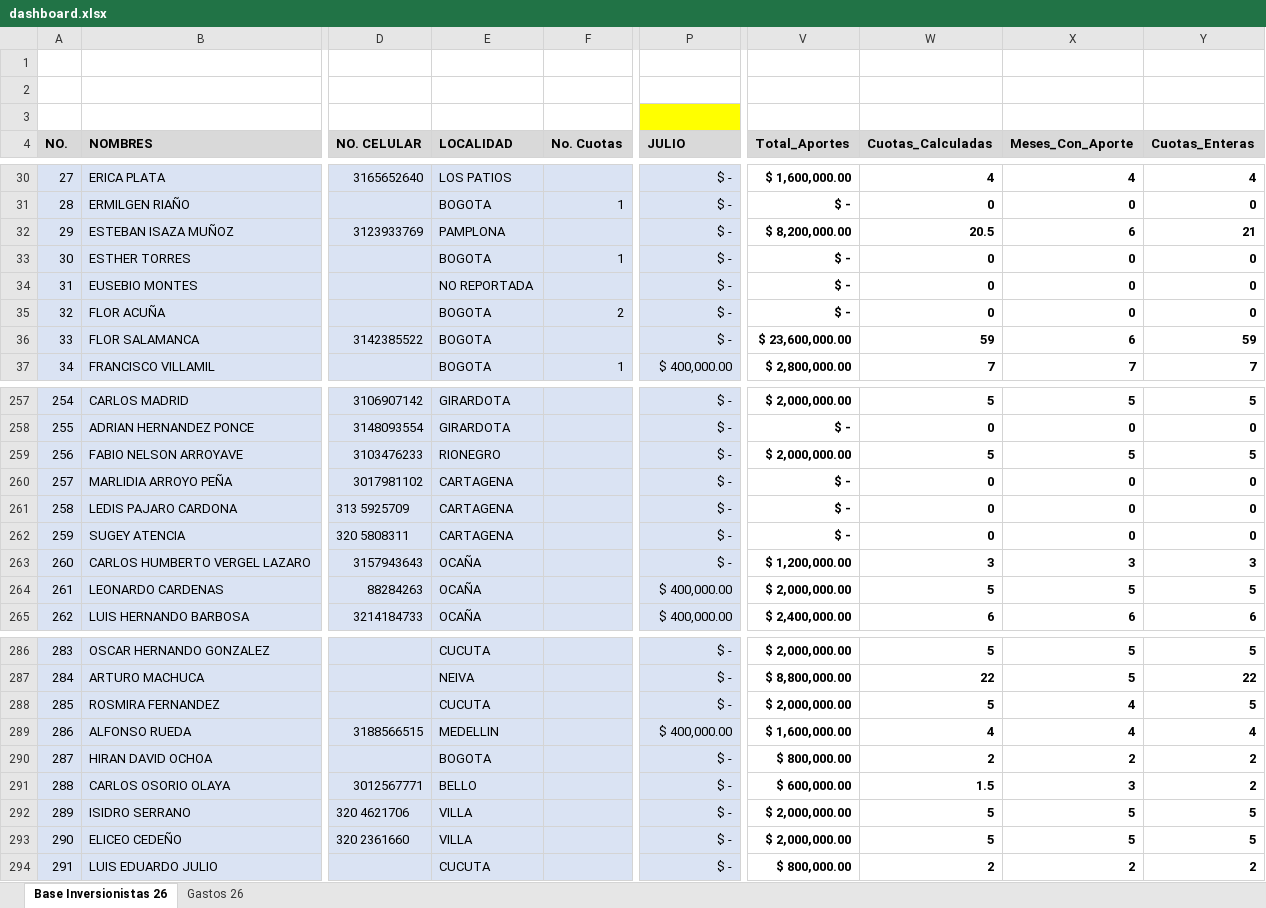
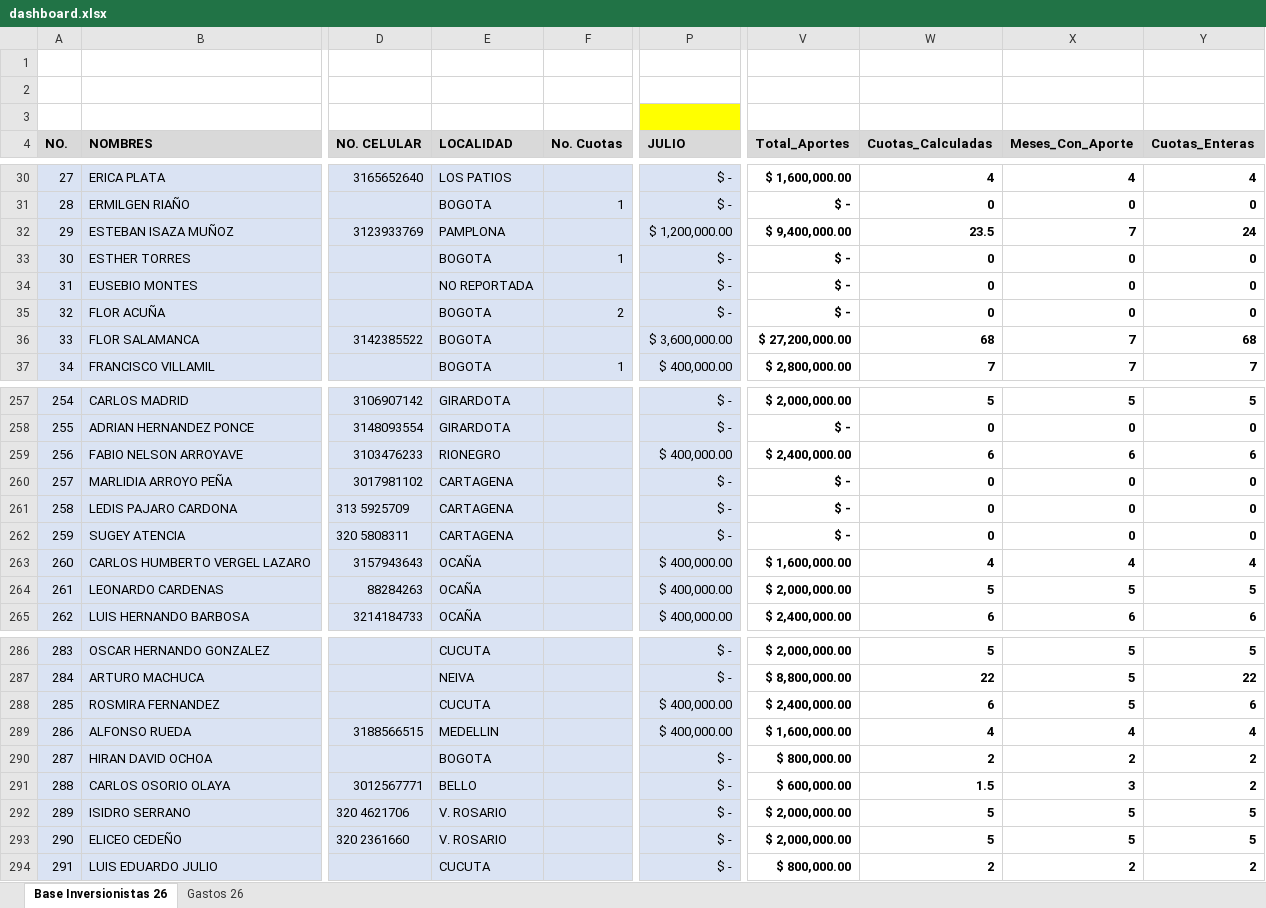
Before and after one commit to damies26-ops/mapa-colombia, an Excel workbook: inversionistas-del-reino-colombia/data/dashboard.xlsx, sheet Base Inversionistas 26, drawn as a sheet; only a part is shown, gaps mark what is left out; values as stored, in another font and other column widths than the file's, no borders; the diff covers the shown part only; the diff names each change by its address in the sheet, - before the commit and + after, or states it on an @@ line.

Commit message:
Add files via upload

```diff
--- a/inversionistas-del-reino-colombia/data/dashboard.xlsx (sheet Base Inversionistas 26)
+++ b/inversionistas-del-reino-colombia/data/dashboard.xlsx (sheet Base Inversionistas 26)
-P32 (JULIO): $ -
+P32 (JULIO): $ 1,200,000.00
-V32 (Total_Aportes): $ 8,200,000.00
+V32 (Total_Aportes): $ 9,400,000.00
-W32 (Cuotas_Calculadas): 20.5
+W32 (Cuotas_Calculadas): 23.5
-X32 (Meses_Con_Aporte): 6
+X32 (Meses_Con_Aporte): 7
-Y32 (Cuotas_Enteras): 21
+Y32 (Cuotas_Enteras): 24
-P36 (JULIO): $ -
+P36 (JULIO): $ 3,600,000.00
-V36 (Total_Aportes): $ 23,600,000.00
+V36 (Total_Aportes): $ 27,200,000.00
-W36 (Cuotas_Calculadas): 59
+W36 (Cuotas_Calculadas): 68
-X36 (Meses_Con_Aporte): 6
+X36 (Meses_Con_Aporte): 7
-Y36 (Cuotas_Enteras): 59
+Y36 (Cuotas_Enteras): 68
-P259 (JULIO): $ -
+P259 (JULIO): $ 400,000.00
-V259 (Total_Aportes): $ 2,000,000.00
+V259 (Total_Aportes): $ 2,400,000.00
-W259 (Cuotas_Calculadas): 5
+W259 (Cuotas_Calculadas): 6
-X259 (Meses_Con_Aporte): 5
+X259 (Meses_Con_Aporte): 6
-Y259 (Cuotas_Enteras): 5
+Y259 (Cuotas_Enteras): 6
-P263 (JULIO): $ -
+P263 (JULIO): $ 400,000.00
-V263 (Total_Aportes): $ 1,200,000.00
+V263 (Total_Aportes): $ 1,600,000.00
-W263 (Cuotas_Calculadas): 3
+W263 (Cuotas_Calculadas): 4
-X263 (Meses_Con_Aporte): 3
+X263 (Meses_Con_Aporte): 4
-Y263 (Cuotas_Enteras): 3
+Y263 (Cuotas_Enteras): 4
-P288 (JULIO): $ -
+P288 (JULIO): $ 400,000.00
-V288 (Total_Aportes): $ 2,000,000.00
+V288 (Total_Aportes): $ 2,400,000.00
-W288 (Cuotas_Calculadas): 5
+W288 (Cuotas_Calculadas): 6
-X288 (Meses_Con_Aporte): 4
+X288 (Meses_Con_Aporte): 5
-Y288 (Cuotas_Enteras): 5
+Y288 (Cuotas_Enteras): 6
-E292:E293 (LOCALIDAD): VILLA
+E292:E293 (LOCALIDAD): V. ROSARIO
```
Also changed, not shown: 58 edited cells elsewhere in this sheet.
